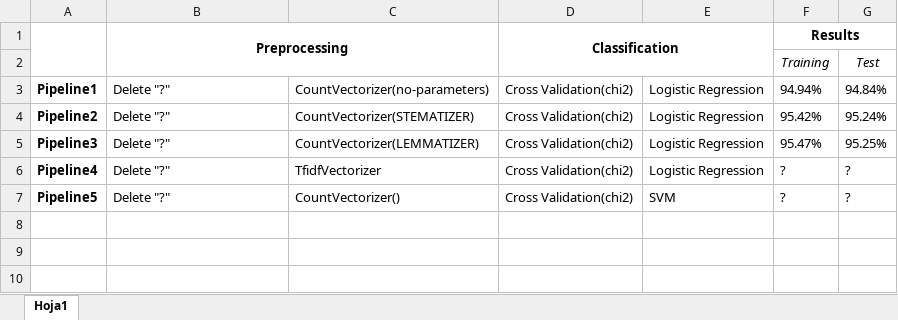
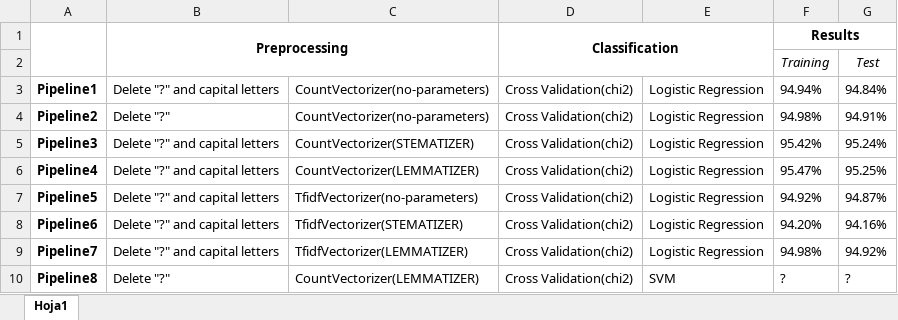
Before and after one commit to polazaro/NLP_Quora, an Excel workbook: Results.xlsx, sheet Hoja1, drawn as a sheet; values as stored, in another font and other column widths than the file's, no borders; addresses are those after the commit; the diff names each change by its address in the sheet, - before the commit and + after, or states it on an @@ line.

```diff
--- a/Results.xlsx (sheet Hoja1)
+++ b/Results.xlsx (sheet Hoja1)
-B3: Delete "?"
+B3: Delete "?" and capital letters
-C4: CountVectorizer(STEMATIZER)
+C4: CountVectorizer(no-parameters)
-F4: 95.42%
+F4: 94.98%
-G4: 95.24%
+G4: 94.91%
-B5:B6: Delete "?"
+B5:B6: Delete "?" and capital letters
-C5: CountVectorizer(LEMMATIZER)
+C5: CountVectorizer(STEMATIZER)
-F5: 95.47%
+F5: 95.42%
-G5: 95.25%
+G5: 95.24%
-C6: TfidfVectorizer
+C6: CountVectorizer(LEMMATIZER)
-F6: ?
+F6: 95.47%
-G6: ?
+G6: 95.25%
+row 7: Pipeline5 | Delete "?" and capital letters | TfidfVectorizer(no-parameters) | Cross Validation(chi2) | Logistic Regression | 94.92% | 94.87%
+row 8: Pipeline6 | Delete "?" and capital letters | TfidfVectorizer(STEMATIZER) | Cross Validation(chi2) | Logistic Regression | 94.20% | 94.16%
+row 9: Pipeline7 | Delete "?" and capital letters | TfidfVectorizer(LEMMATIZER) | Cross Validation(chi2) | Logistic Regression | 94.98% | 94.92%
-A10: Pipeline5
+A10: Pipeline8
-C10: CountVectorizer()
+C10: CountVectorizer(LEMMATIZER)
```
Also changed, not shown: 1 other file.
